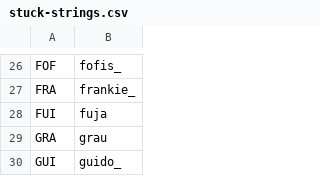
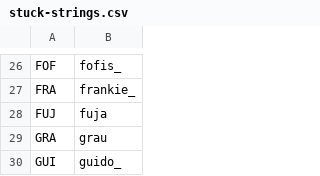
Before and after one commit to veprice/tileSetter, a CSV file: data/stuck-strings.csv, drawn as a sheet; only a part is shown, gaps mark what is left out.

Commit message:
updated stuck strings

```diff
--- a/data/stuck-strings.csv
+++ b/data/stuck-strings.csv
@@ -27,3 +27,3 @@ FOF,fofis_
 FRA,frankie_
-FUI,fuja
+FUJ,fuja
 GRA,grau
```
